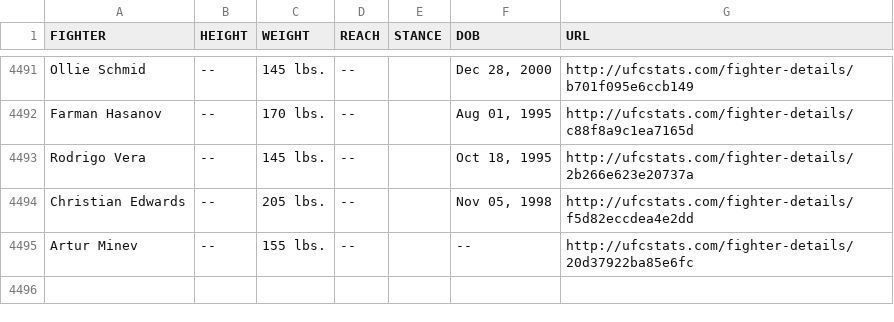
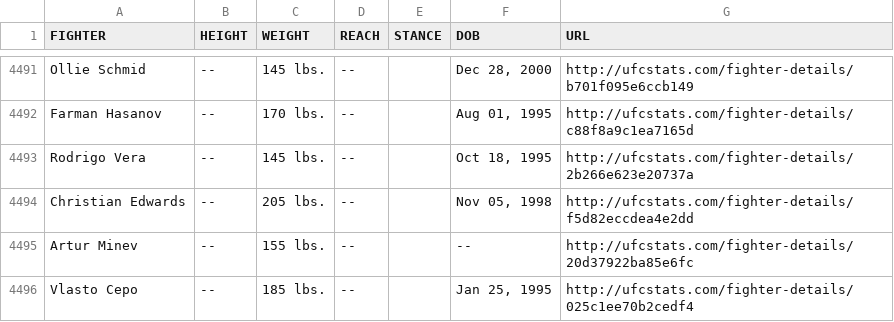
Before and after one commit to Greco1899/scrape_ufc_stats, a CSV file: ufc_fighter_tott.csv, drawn as a sheet; only a part is shown, gaps mark what is left out; the diff names each change by its address in the sheet, - before the commit and + after, or states it on an @@ line.

Commit message:
2026-05-16 data refresh

```diff
--- a/ufc_fighter_tott.csv
+++ b/ufc_fighter_tott.csv
+row 4496: Vlasto Cepo | -- | 185 lbs. | -- |  | Jan 25, 1995 | http://ufcstats.com/fighter-details/025c1ee70b2cedf4
```
Also changed, not shown: ufc_fighter_details.csv.
